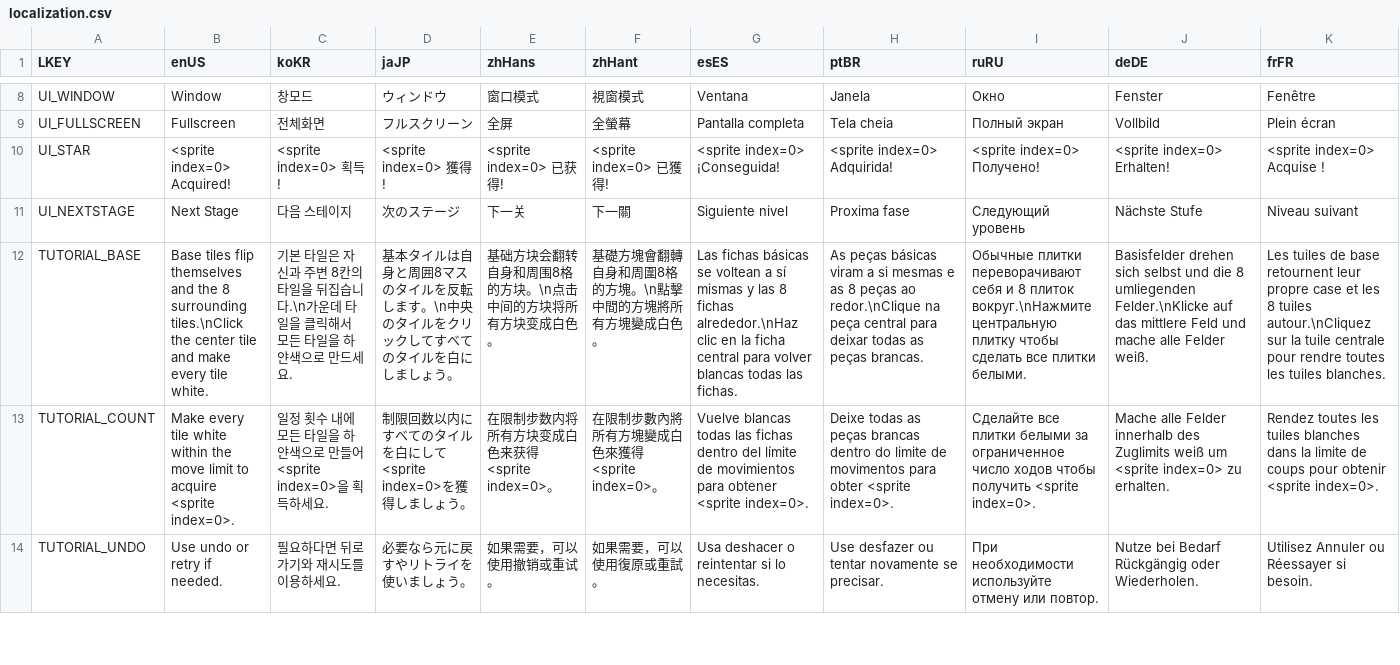
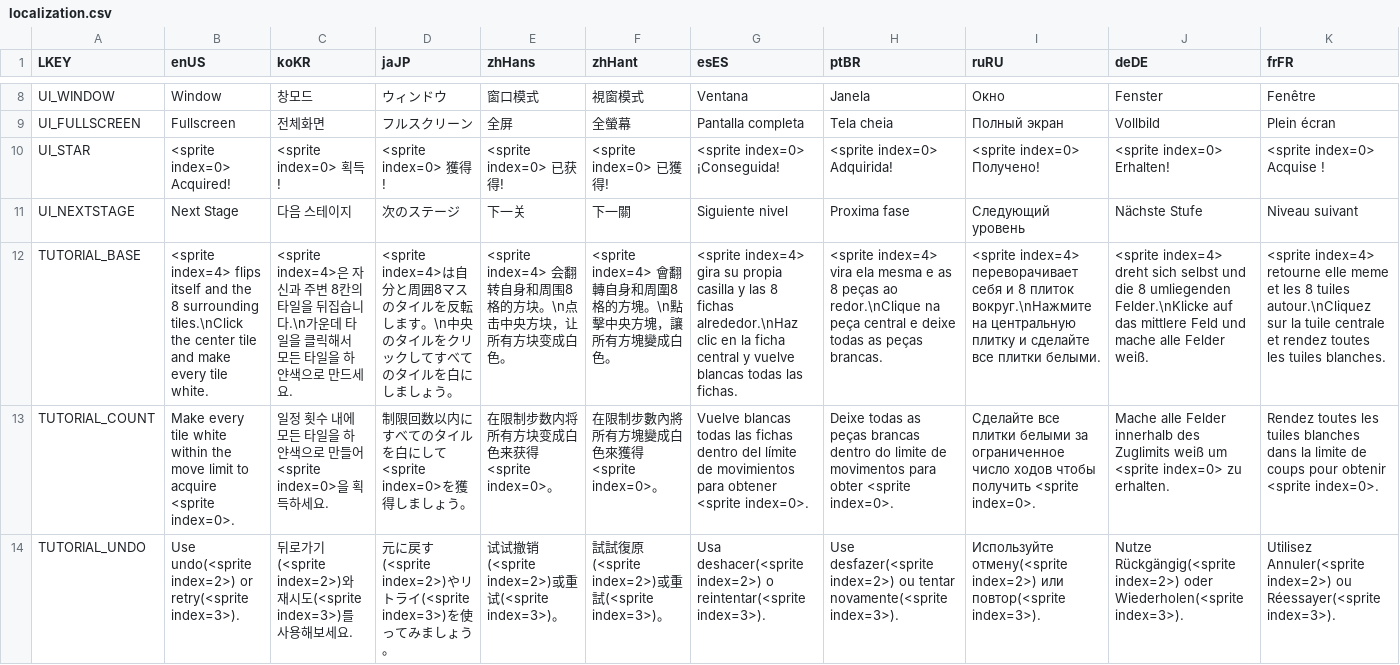
Before and after one commit to Surune/BiTile, a CSV file: Assets/Resources/localization.csv, drawn as a sheet; only a part is shown, gaps mark what is left out; the diff covers the shown part only; the diff names each change by its address in the sheet, - before the commit and + after, or states it on an @@ line.

Commit message:
update localization

```diff
--- a/Assets/Resources/localization.csv
+++ b/Assets/Resources/localization.csv
-B12 (enUS): Base tiles flip themselves and the…
+B12 (enUS): <sprite index=4> flips itself and the…
-C12 (koKR): 기본 타일은 자신…
+C12 (koKR): <sprite index=4>은 자신…
-D12 (jaJP): 基本タイルは自身と周囲8…
+D12 (jaJP): <sprite index=4>は自分と周囲8…
-E12 (zhHans): 基础方块会翻转自身和周围8格的方块。\n点击中间的方块将所有方块变成白色。
+E12 (zhHans): <sprite index=4> 会翻转自身和周围8格的方块。\n点击中央方块，让所有方块变成白色。
-F12 (zhHant): 基礎方塊會翻轉自身和周圍8格的方塊。\n點擊中間的方塊將所有方塊變成白色。
+F12 (zhHant): <sprite index=4> 會翻轉自身和周圍8格的方塊。\n點擊中央方塊，讓所有方塊變成白色。
-G12 (esES): Las fichas básicas se voltean a sí mismas y las 8 fichas alrededor.\nHaz clic en la ficha central para volver blancas todas…
+G12 (esES): <sprite index=4> gira su propia casilla y las 8 fichas alrededor.\nHaz clic en la ficha central y vuelve blancas todas…
-H12 (ptBR): As peças básicas viram a si mesmas e as 8 peças ao redor.\nClique na peça central para deixar todas as…
+H12 (ptBR): <sprite index=4> vira ela mesma e as 8 peças ao redor.\nClique na peça central e deixe todas as…
-I12 (ruRU): Обычные плитки переворачивают себя и 8 плиток вокруг.\nНажмите центральную плитку чтобы сделать все плитки…
+I12 (ruRU): <sprite index=4> переворачивает себя и 8 плиток вокруг.\nНажмите на центральную плитку и сделайте все плитки…
-J12 (deDE): Basisfelder drehen sich selbst…
+J12 (deDE): <sprite index=4> dreht sich selbst…
-K12 (frFR): Les tuiles de base retournent leur propre case et les 8 tuiles autour.\nCliquez sur la tuile centrale pour rendre toutes les…
+K12 (frFR): <sprite index=4> retourne elle meme et les 8 tuiles autour.\nCliquez sur la tuile centrale et rendez toutes les…
-B14 (enUS): Use undo or retry if needed.
+B14 (enUS): Use undo(<sprite index=2>) or retry(<sprite index=3>).
-C14 (koKR): 필요하다면 뒤로가기와 재시도를 이용하세요.
+C14 (koKR): 뒤로가기(<sprite index=2>)와 재시도(<sprite index=3>)를 사용해보세요.
-D14 (jaJP): 必要なら元に戻すやリトライを使いましょう。
+D14 (jaJP): 元に戻す(<sprite index=2>)やリトライ(<sprite index=3>)を使ってみましょう。
-E14 (zhHans): 如果需要，可以使用撤销或重试。
+E14 (zhHans): 试试撤销(<sprite index=2>)或重试(<sprite index=3>)。
-F14 (zhHant): 如果需要，可以使用復原或重試。
+F14 (zhHant): 試試復原(<sprite index=2>)或重試(<sprite index=3>)。
-G14 (esES): Usa deshacer o reintentar si lo necesitas.
+G14 (esES): Usa deshacer(<sprite index=2>) o reintentar(<sprite index=3>).
-H14 (ptBR): Use desfazer ou tentar novamente se precisar.
+H14 (ptBR): Use desfazer(<sprite index=2>) ou tentar novamente(<sprite index=3>).
-I14 (ruRU): При необходимости используйте отмену или повтор.
+I14 (ruRU): Используйте отмену(<sprite index=2>) или повтор(<sprite index=3>).
-J14 (deDE): Nutze bei Bedarf Rückgängig oder Wiederholen.
+J14 (deDE): Nutze Rückgängig(<sprite index=2>) oder Wiederholen(<sprite index=3>).
-K14 (frFR): Utilisez Annuler ou Réessayer si besoin.
+K14 (frFR): Utilisez Annuler(<sprite index=2>) ou Réessayer(<sprite index=3>).
```
Also changed, not shown: 52 edited cells elsewhere in this file, 4 other files.
